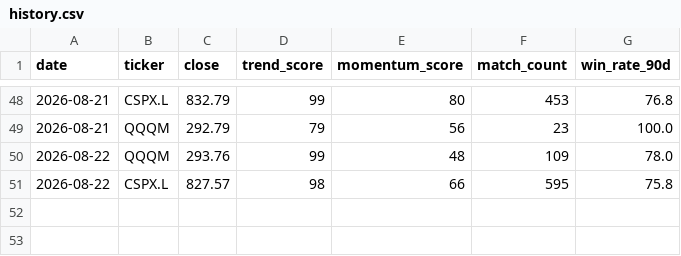
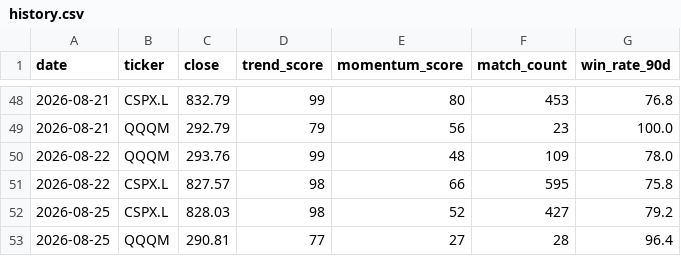
Before and after one commit to kzyxx11/quant_trade_bot, a CSV file: docs/history.csv, drawn as a sheet; only a part is shown, gaps mark what is left out; the diff names each change by its address in the sheet, - before the commit and + after, or states it on an @@ line.

```diff
--- a/docs/history.csv
+++ b/docs/history.csv
+row 52: 2026-08-25 | CSPX.L | 828.03 | 98 | 52 | 427 | 79.2
+row 53: 2026-08-25 | QQQM | 290.81 | 77 | 27 | 28 | 96.4
```
Also changed, not shown: 4 other files.
